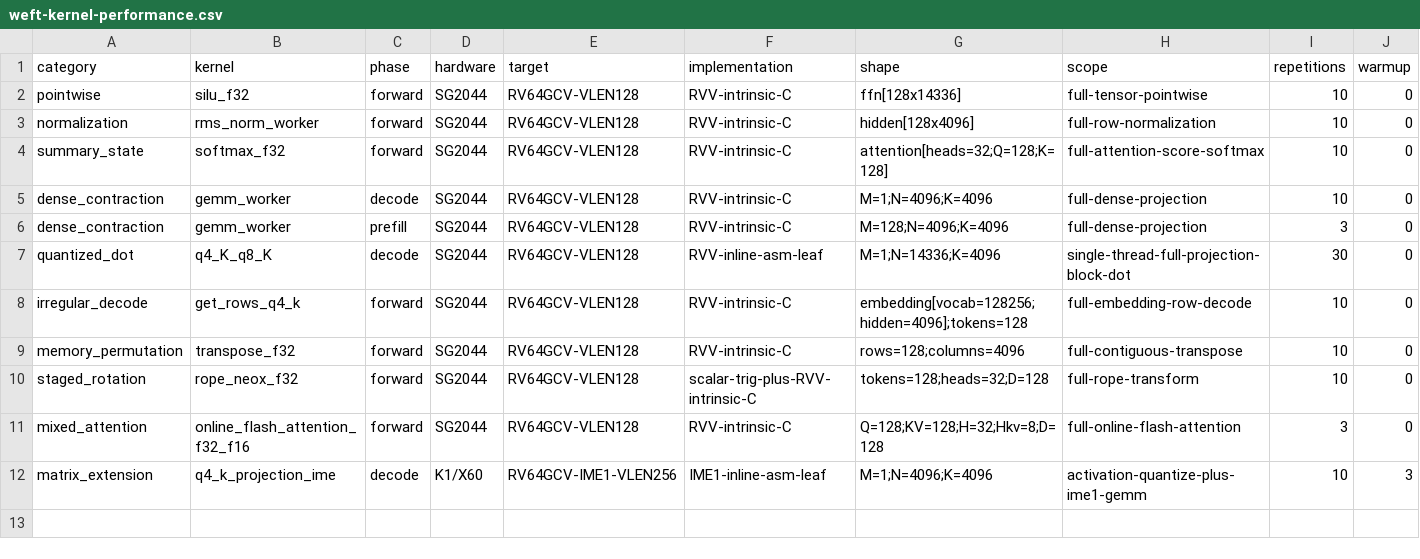
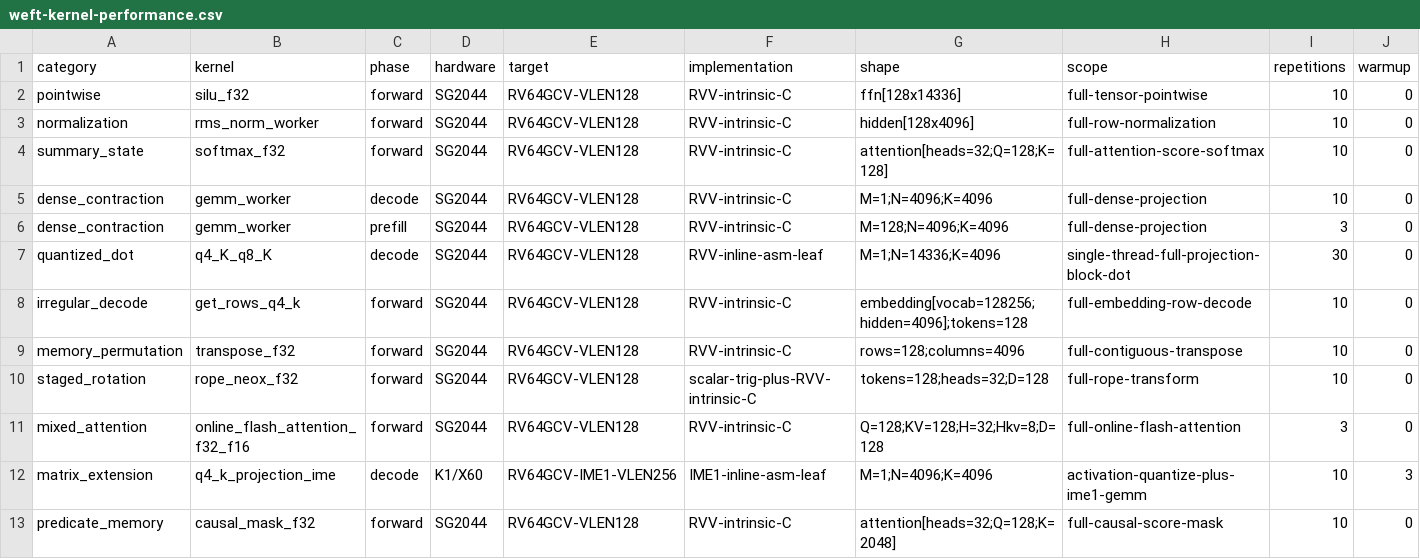
Before and after one commit to zzyu5/Weft, a CSV file: report/weft-kernel-performance.csv, drawn as a sheet; only a part is shown; rows hold the shown columns only; the diff names each change by its address in the sheet, - before the commit and + after, or states it on an @@ line.

Commit message:
Select VLA predicate and memory realizations per entity

```diff
--- a/report/weft-kernel-performance.csv
+++ b/report/weft-kernel-performance.csv
+row 13: predicate_memory | causal_mask_f32 | forward | SG2044 | RV64GCV-VLEN128 | RVV-intrinsic-C | attention[heads=32;Q=128;K=2048] | full-causal-score-mask | 10 | 0
```
Also changed, not shown: 4 other files.
